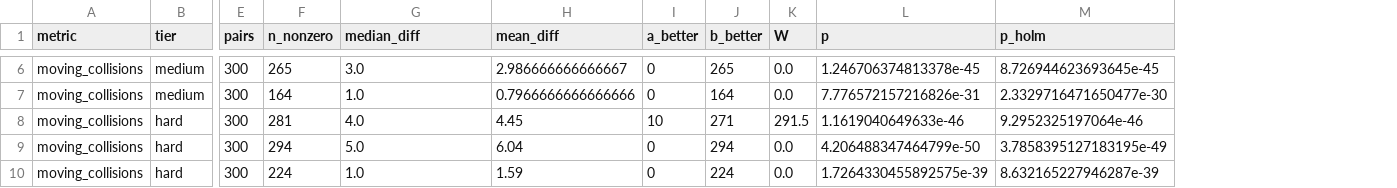
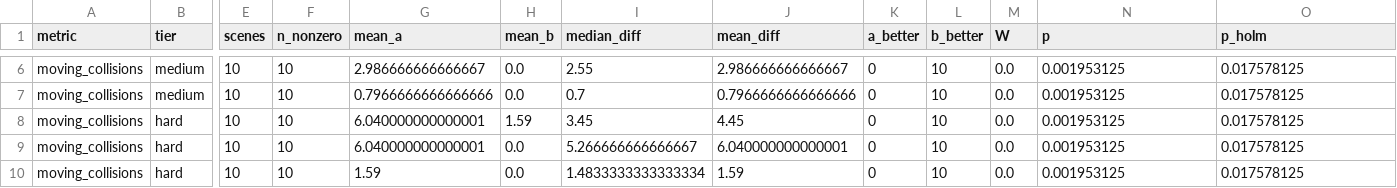
Before and after one commit to SheepSeb/worldc, a CSV file: results/e3_grid/analysis/tests.csv, drawn as a sheet; only a part is shown, gaps mark what is left out; removed rows and columns are numbered as before the commit, all else as after; the diff covers the shown part only; the diff names each change by its address in the sheet, - before the commit and + after, or states it on an @@ line.

```diff
--- a/results/e3_grid/analysis/tests.csv
+++ b/results/e3_grid/analysis/tests.csv
-column E (pairs), rows 6-10: all 300
+column E (scenes), rows 6-10: all 10
+column G (mean_a), rows 6-10: 2.986666666666667 | 0.7966666666666666 | 6.040000000000001 | 6.040000000000001 | 1.59
+column H (mean_b), rows 6-10: 0.0 | 0.0 | 1.59 | 0.0 | 0.0
-F6 (n_nonzero): 265
+F6 (n_nonzero): 10
-I6 (median_diff): 3.0
+I6 (median_diff): 2.55
-L6 (b_better): 265
+L6 (b_better): 10
-N6 (p): 1.246706374813378e-45
+N6 (p): 0.001953125
-O6 (p_holm): 8.726944623693645e-45
+O6 (p_holm): 0.017578125
-F7 (n_nonzero): 164
+F7 (n_nonzero): 10
-I7 (median_diff): 1.0
+I7 (median_diff): 0.7
-L7 (b_better): 164
+L7 (b_better): 10
-N7 (p): 7.776572157216826e-31
+N7 (p): 0.001953125
-O7 (p_holm): 2.3329716471650477e-30
+O7 (p_holm): 0.017578125
-F8 (n_nonzero): 281
+F8 (n_nonzero): 10
-I8 (median_diff): 4.0
+I8 (median_diff): 3.45
-K8 (a_better): 10
+K8 (a_better): 0
-L8 (b_better): 271
+L8 (b_better): 10
-M8 (W): 291.5
+M8 (W): 0.0
-N8 (p): 1.1619040649633e-46
+N8 (p): 0.001953125
-O8 (p_holm): 9.2952325197064e-46
+O8 (p_holm): 0.017578125
-F9 (n_nonzero): 294
+F9 (n_nonzero): 10
-I9 (median_diff): 5.0
+I9 (median_diff): 5.266666666666667
-J9 (mean_diff): 6.04
+J9 (mean_diff): 6.040000000000001
-L9 (b_better): 294
+L9 (b_better): 10
-N9 (p): 4.206488347464799e-50
+N9 (p): 0.001953125
-O9 (p_holm): 3.7858395127183195e-49
+O9 (p_holm): 0.017578125
-F10 (n_nonzero): 224
+F10 (n_nonzero): 10
-I10 (median_diff): 1.0
+I10 (median_diff): 1.4833333333333334
-L10 (b_better): 224
+L10 (b_better): 10
-N10 (p): 1.7264330455892575e-39
+N10 (p): 0.001953125
-O10 (p_holm): 8.632165227946287e-39
+O10 (p_holm): 0.017578125
```
Also changed, not shown: 86 edited cells elsewhere in this file, 17 other files.
